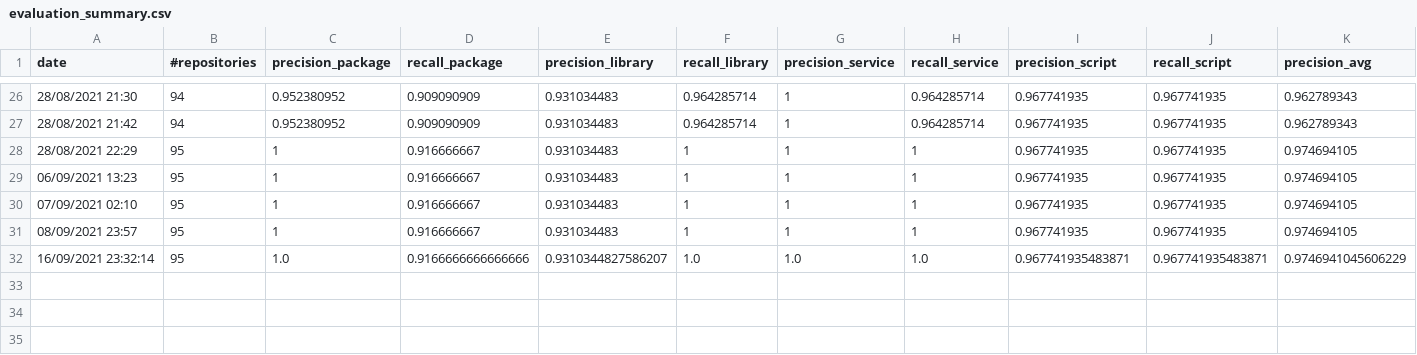
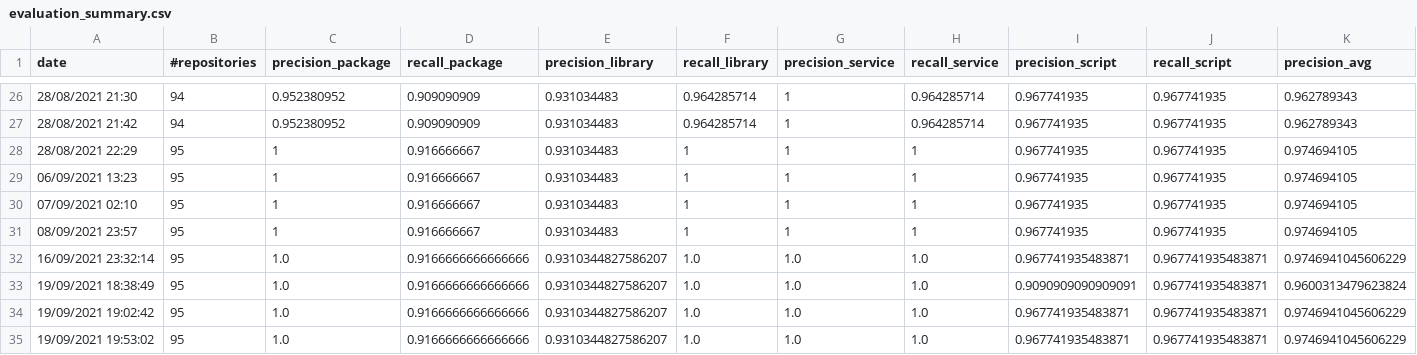
Before and after one commit to SoftwareUnderstanding/inspect4py, a CSV file: evaluation/software_type/evaluation_summary.csv, drawn as a sheet; only a part is shown, gaps mark what is left out; rows hold the shown columns only; the diff names each change by its address in the sheet, - before the commit and + after, or states it on an @@ line.

```diff
--- a/evaluation/software_type/evaluation_summary.csv
+++ b/evaluation/software_type/evaluation_summary.csv
+row 33: 19/09/2021 18:38:49 | 95 | 1.0 | 0.9166666666666666 | 0.9310344827586207 | 1.0 | 1.0 | 1.0 | 0.9090909090909091 | 0.967741935483871 | 0.9600313479623824
+row 34: 19/09/2021 19:02:42 | 95 | 1.0 | 0.9166666666666666 | 0.9310344827586207 | 1.0 | 1.0 | 1.0 | 0.967741935483871 | 0.967741935483871 | 0.9746941045606229
+row 35: 19/09/2021 19:53:02 | 95 | 1.0 | 0.9166666666666666 | 0.9310344827586207 | 1.0 | 1.0 | 1.0 | 0.967741935483871 | 0.967741935483871 | 0.9746941045606229
```
Also changed, not shown: evaluation/software_type/evaluation_summary_scripts_ndcg.csv, evaluation/software_type/evaluation_summary_scripts_precision_recall.csv, 5 other files.
